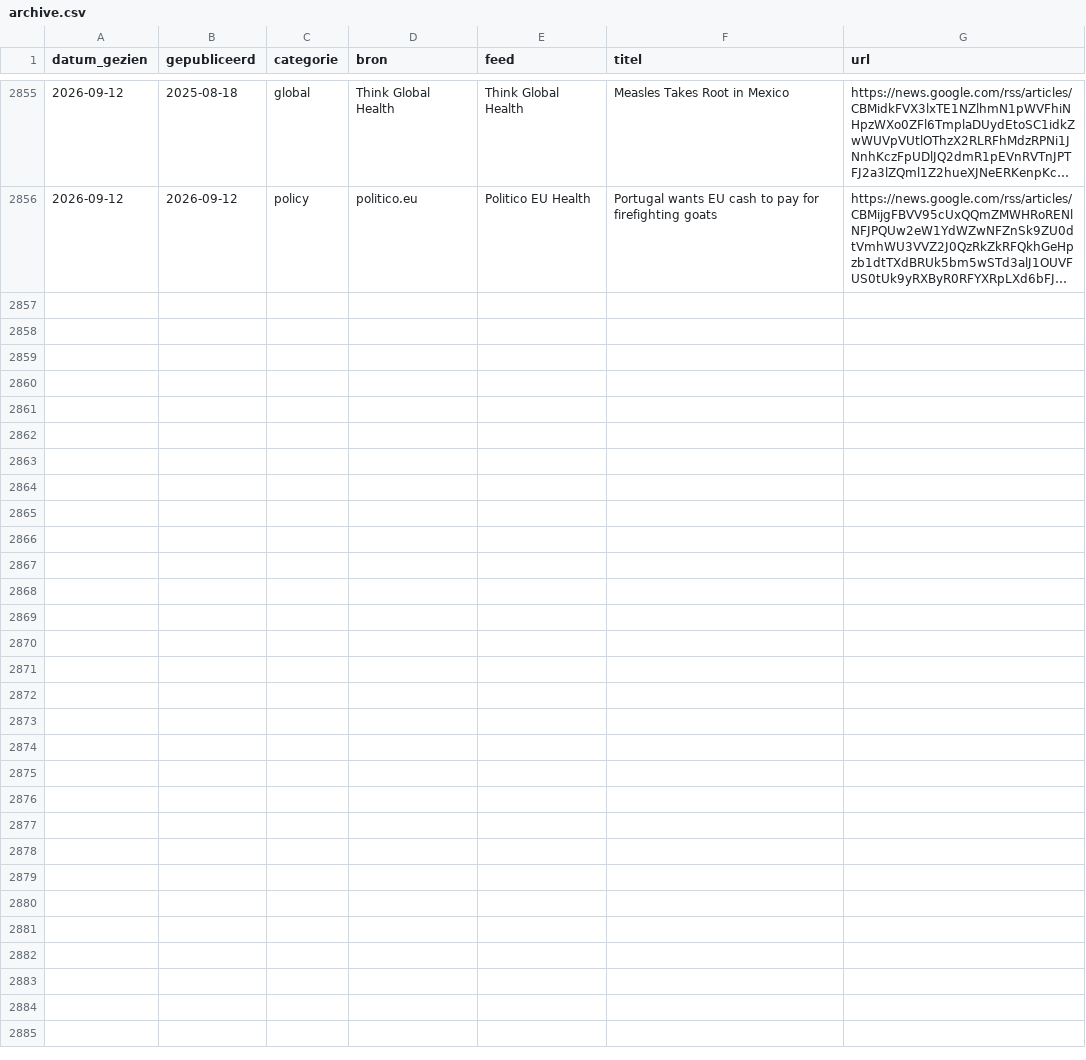
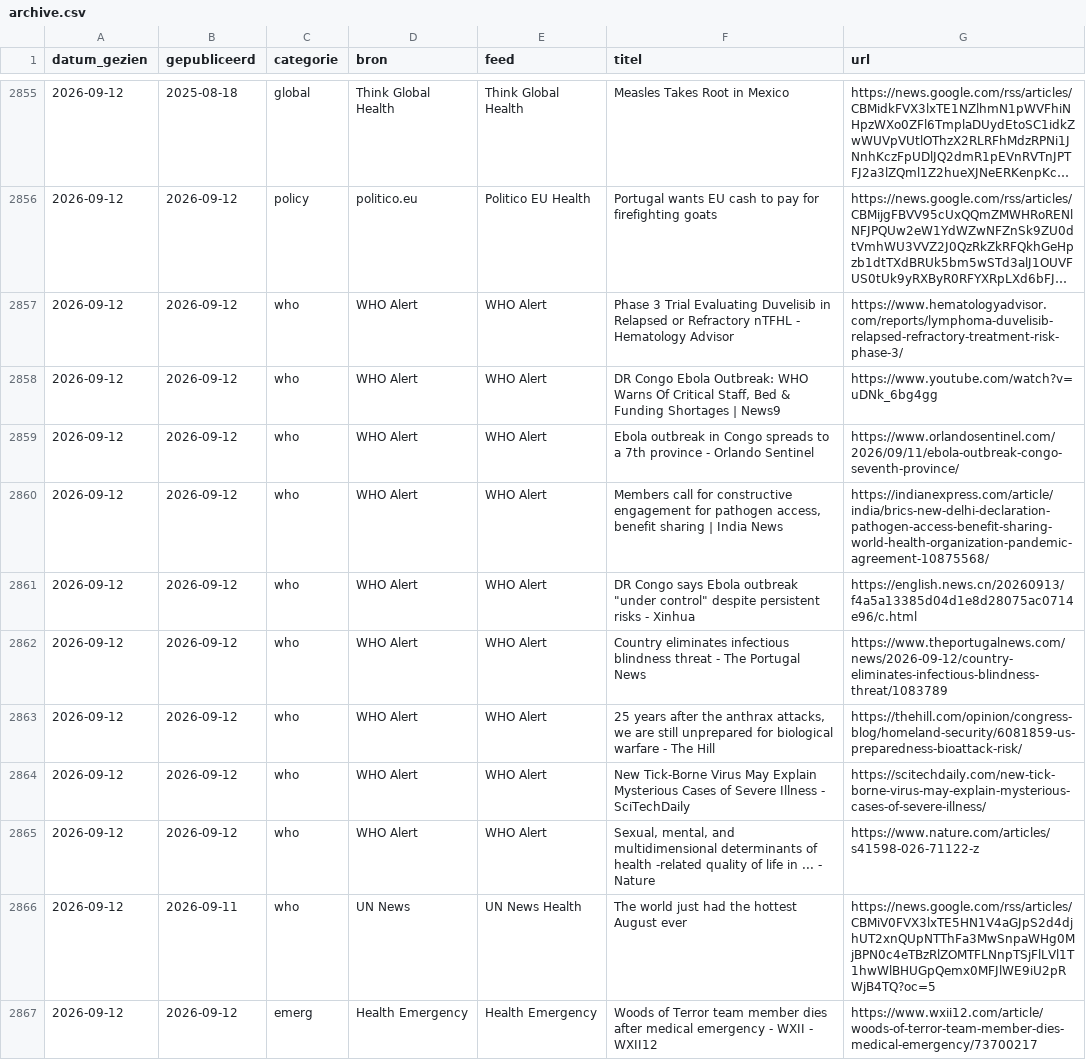
Before and after one commit to mvanpassel-cmyk/gh-ribbon, a CSV file: data/archive.csv, drawn as a sheet; only a part is shown, gaps mark what is left out; long unchanged cells end in …; the diff covers the shown part only; the diff names each change by its address in the sheet, - before the commit and + after, or states it on an @@ line.

```diff
--- a/data/archive.csv
+++ b/data/archive.csv
+row 2857: 2026-09-12 | 2026-09-12 | who | WHO Alert | WHO Alert | Phase 3 Trial Evaluating Duvelisib in Relapsed or Refractory nTFHL - Hematology Advisor | https://www.hematologyadvisor.com/reports/lymphoma-duvelisib-relapsed-refractory-treatment-risk-phase-3/
+row 2858: 2026-09-12 | 2026-09-12 | who | WHO Alert | WHO Alert | DR Congo Ebola Outbreak: WHO Warns Of Critical Staff, Bed & Funding Shortages | News9 | https://www.youtube.com/watch?v=uDNk_6bg4gg
+row 2859: 2026-09-12 | 2026-09-12 | who | WHO Alert | WHO Alert | Ebola outbreak in Congo spreads to a 7th province - Orlando Sentinel | https://www.orlandosentinel.com/2026/09/11/ebola-outbreak-congo-seventh-province/
+row 2860: 2026-09-12 | 2026-09-12 | who | WHO Alert | WHO Alert | Members call for constructive engagement for pathogen access, benefit sharing | India News | https://indianexpress.com/article/india/brics-new-delhi-declaration-pathogen-access-benefit-sharing-world-health-organization-pandemic-agreement-10875568/
+row 2861: 2026-09-12 | 2026-09-12 | who | WHO Alert | WHO Alert | DR Congo says Ebola outbreak "under control" despite persistent risks - Xinhua | https://english.news.cn/20260913/f4a5a13385d04d1e8d28075ac0714e96/c.html
+row 2862: 2026-09-12 | 2026-09-12 | who | WHO Alert | WHO Alert | Country eliminates infectious blindness threat - The Portugal News | https://www.theportugalnews.com/news/2026-09-12/country-eliminates-infectious-blindness-threat/1083789
+row 2863: 2026-09-12 | 2026-09-12 | who | WHO Alert | WHO Alert | 25 years after the anthrax attacks, we are still unprepared for biological warfare - The Hill | https://thehill.com/opinion/congress-blog/homeland-security/6081859-us-preparedness-bioattack-risk/
+row 2864: 2026-09-12 | 2026-09-12 | who | WHO Alert | WHO Alert | New Tick-Borne Virus May Explain Mysterious Cases of Severe Illness - SciTechDaily | https://scitechdaily.com/new-tick-borne-virus-may-explain-mysterious-cases-of-severe-illness/
+row 2865: 2026-09-12 | 2026-09-12 | who | WHO Alert | WHO Alert | Sexual, mental, and multidimensional determinants of health -related quality of life in ... - Nature | https://www.nature.com/articles/s41598-026-71122-z
+row 2866: 2026-09-12 | 2026-09-11 | who | UN News | UN News Health | The world just had the hottest August ever | https://news.google.com/rss/articles/CBMiV0FVX3lxTE5HN1V4aGJpS2d4djhUT2xnQUpNTThFa3MwSnpaWHg0MjBPN0c4eTBzRlZOMTFLNnpTSjFlLVl1T1hwWlBHUGpQemx0MFJlWE9iU2pRWjB4TQ?oc=5
+row 2867: 2026-09-12 | 2026-09-12 | emerg | Health Emergency | Health Emergency | Woods of Terror team member dies after medical emergency - WXII - WXII12 | https://www.wxii12.com/article/woods-of-terror-team-member-dies-medical-emergency/73700217
```
Also changed, not shown: 11 added rows elsewhere in this file, 1 other file.
